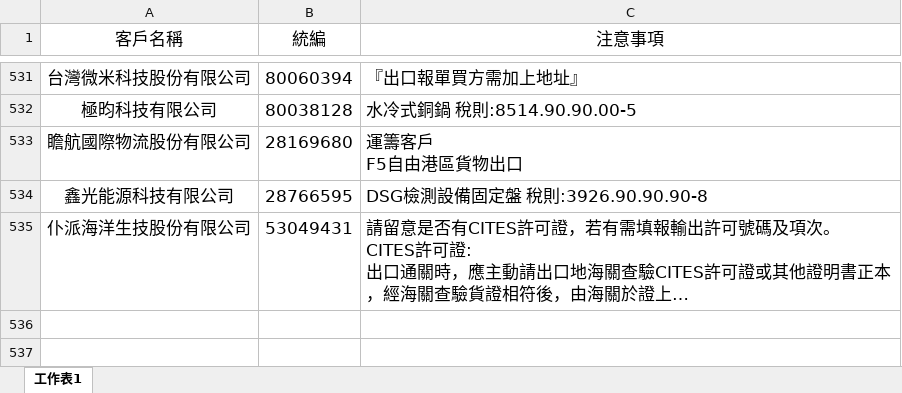
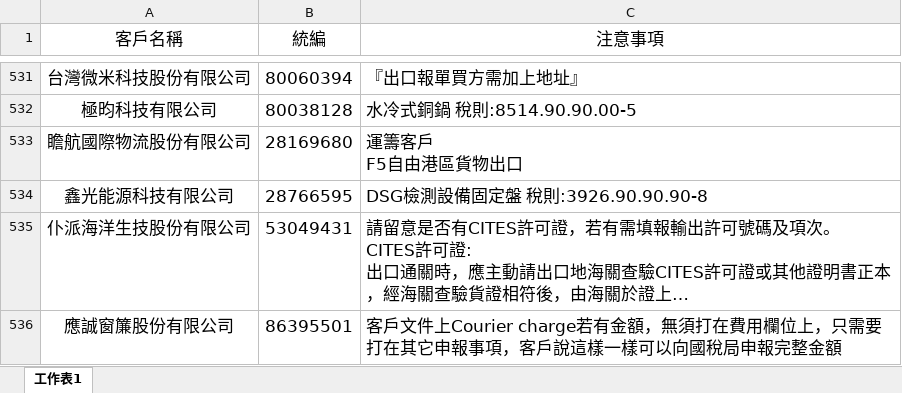
Before and after one commit to liyijung/declaration, an Excel workbook: Export_format/thingsToNote.xlsx, sheet 工作表1, drawn as a sheet; only a part is shown, gaps mark what is left out; long unchanged cells end in …; values as stored, in another font and other column widths than the file's, no borders; conditional formats not drawn; the diff names each change by its address in the sheet, - before the commit and + after, or states it on an @@ line.

Commit message:
Add files via upload

```diff
--- a/Export_format/thingsToNote.xlsx (sheet 工作表1)
+++ b/Export_format/thingsToNote.xlsx (sheet 工作表1)
+row 536: 應誠窗簾股份有限公司 | 86395501 | 客戶文件上Courier charge若有金額，無須打在費用欄位上，只需要打在其它申報事項，客戶說這樣一樣可以向國稅局申報完整金額
```
